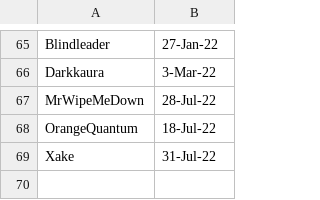
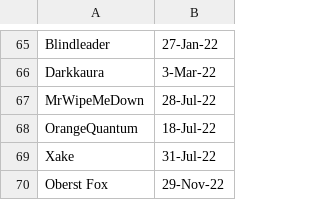
Before and after one commit to jakguru/hazteam-sop, a CSV file: HT_Join_Dates.csv, drawn as a sheet; only a part is shown, gaps mark what is left out; the diff names each change by its address in the sheet, - before the commit and + after, or states it on an @@ line.

Commit message:
Update HT_Join_Dates.csv

```diff
--- a/HT_Join_Dates.csv
+++ b/HT_Join_Dates.csv
+row 70: Oberst Fox | 29-Nov-22
```
